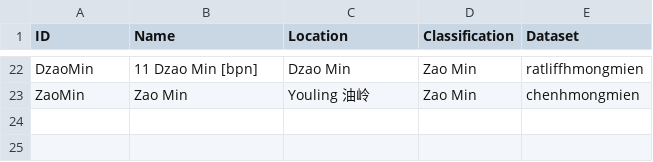
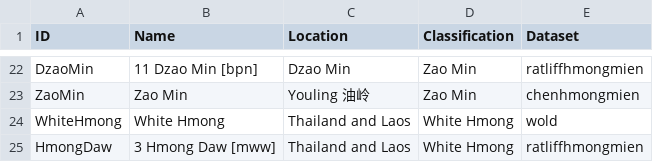
Before and after one commit to lingpy/evaluation-paper, a TSV file: languages.tsv, drawn as a sheet; only a part is shown, gaps mark what is left out; the diff names each change by its address in the sheet, - before the commit and + after, or states it on an @@ line.

Commit message:
update languages

```diff
--- a/languages.tsv
+++ b/languages.tsv
+row 24: WhiteHmong | White Hmong | Thailand and Laos | White Hmong | wold
+row 25: HmongDaw | 3 Hmong Daw [mww] | Thailand and Laos | White Hmong | ratliffhmongmien
```
